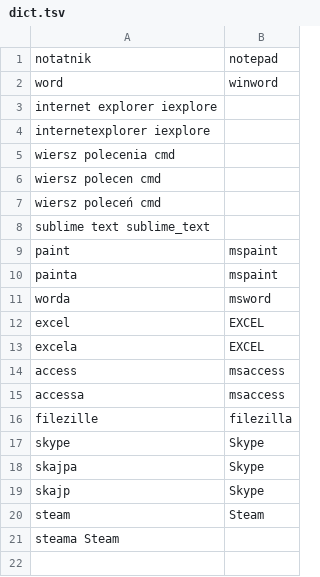
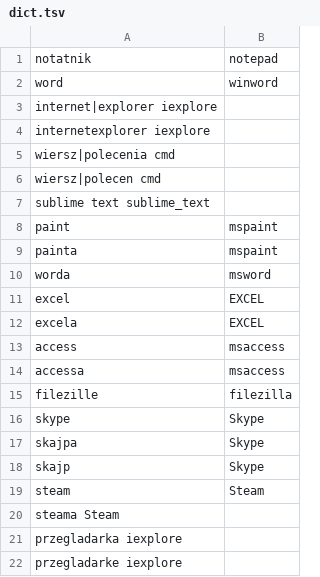
Before and after one commit to MaciejWanat/HumanConsole, a TSV file: resources/dict.tsv, drawn as a sheet.

```diff
--- a/resources/dict.tsv
+++ b/resources/dict.tsv
@@ -2,7 +2,6 @@ notatnik	notepad
 word	winword
-internet explorer   iexplore
+internet|explorer   iexplore
 internetexplorer  iexplore
-wiersz polecenia  cmd
-wiersz polecen  cmd
-wiersz poleceń  cmd
+wiersz|polecenia  cmd
+wiersz|polecen  cmd
 sublime text    sublime_text
@@ -21 +20,3 @@ steam	Steam
 steama  Steam
+przegladarka iexplore
+przegladarke iexplore
```
Also changed, not shown: 4 other files.
